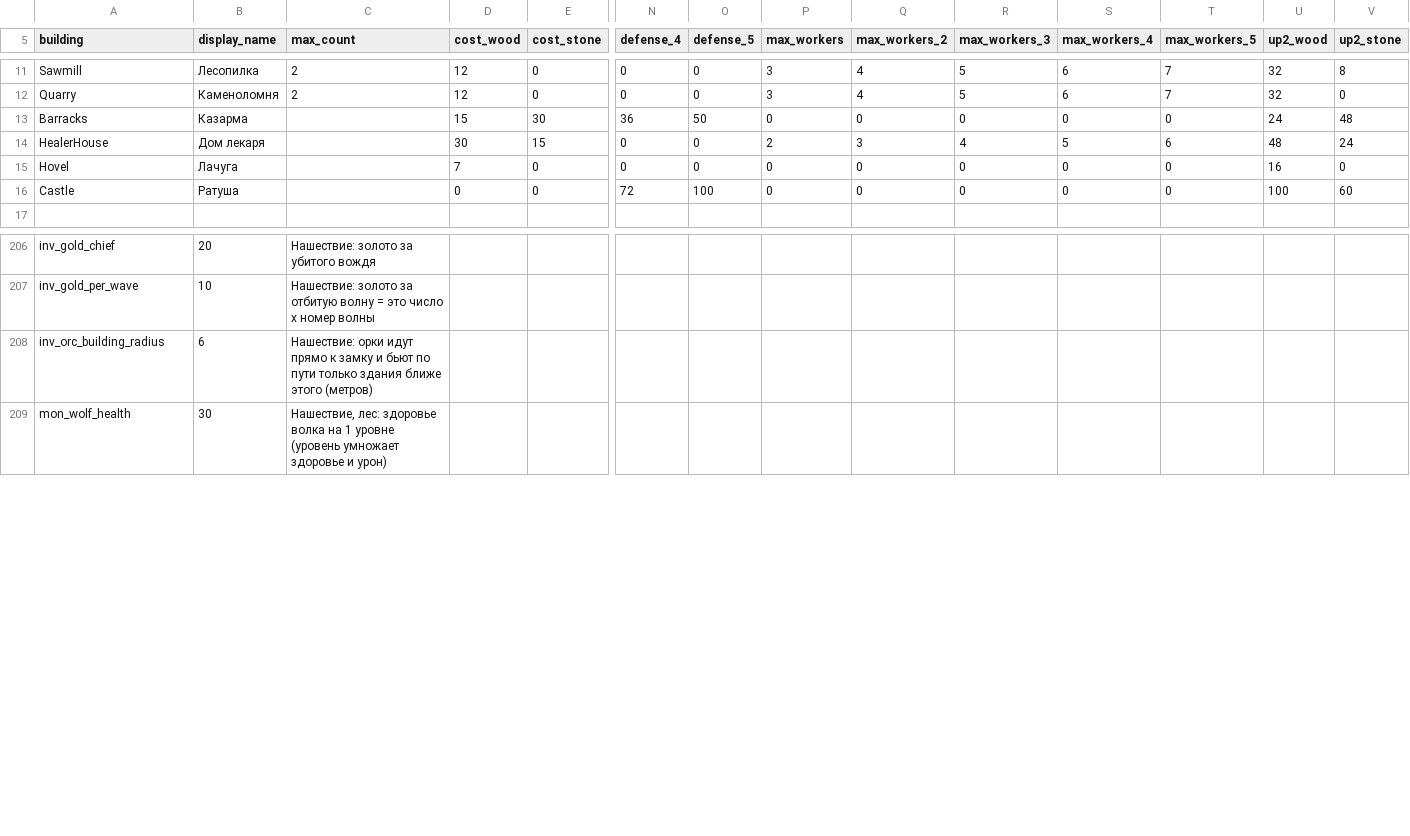
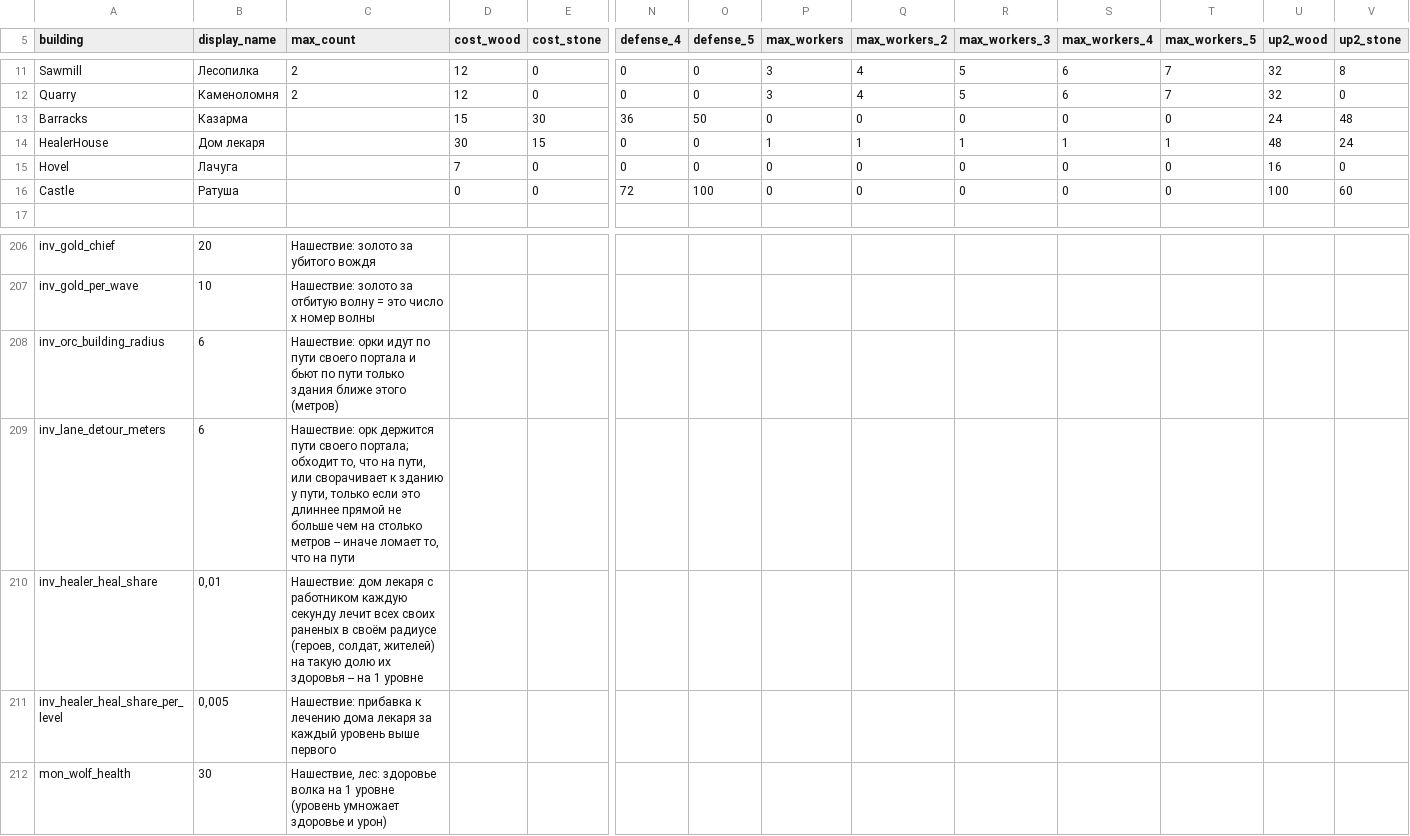
Before and after one commit to Safronov-Siarhei/CityBuilding, a CSV file: Assets/_Project/Balance/invasion.csv, drawn as a sheet; only a part is shown, gaps mark what is left out; rows hold the shown columns only; the diff names each change by its address in the sheet, - before the commit and + after, or states it on an @@ line.

```diff
--- a/Assets/_Project/Balance/invasion.csv
+++ b/Assets/_Project/Balance/invasion.csv
-P14 (max_workers): 2
+P14 (max_workers): 1
-Q14 (max_workers_2): 3
+Q14 (max_workers_2): 1
-R14 (max_workers_3): 4
+R14 (max_workers_3): 1
-S14 (max_workers_4): 5
+S14 (max_workers_4): 1
-T14 (max_workers_5): 6
+T14 (max_workers_5): 1
-C208 (max_count): …орки идут прямо к замку и бьют…
+C208 (max_count): …орки идут по пути своего портала и бьют…
+row 209: inv_lane_detour_meters | 6 | Нашествие: орк держится пути своего портала; обходит то, что на пути, или сворачивает к зданию у пути, только если это длиннее прямой не больше чем на столько метров -- иначе ломает то, что на пути
+row 210: inv_healer_heal_share | 0,01 | Нашествие: дом лекаря с работником каждую секунду лечит всех своих раненых в своём радиусе (героев, солдат, жителей) на такую долю их здоровья -- на 1 уровне
+row 211: inv_healer_heal_share_per_level | 0,005 | Нашествие: прибавка к лечению дома лекаря за каждый уровень выше первого
```
Also changed, not shown: 16 other files.
